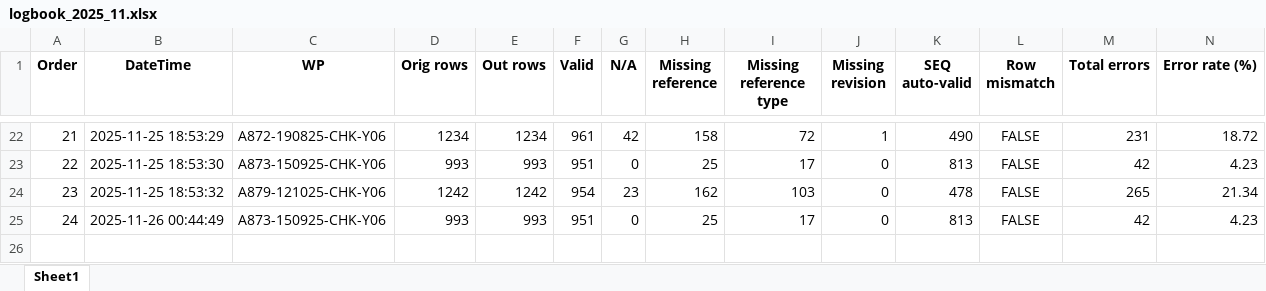
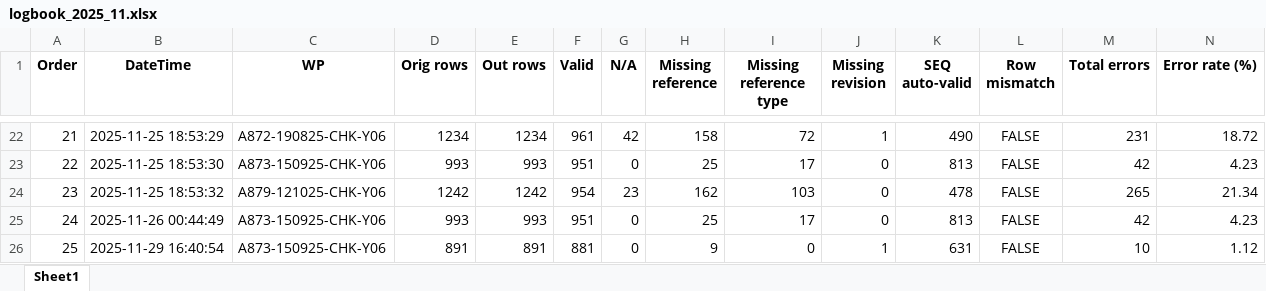
Before and after one commit to SiniS17/AMOS-filter, an Excel workbook: DATA/log/logbook_2025_11.xlsx, sheet Sheet1, drawn as a sheet; only a part is shown, gaps mark what is left out; values as stored, in another font and other column widths than the file's, no borders; rows hold the shown columns only; the diff names each change by its address in the sheet, - before the commit and + after, or states it on an @@ line.

```diff
--- a/DATA/log/logbook_2025_11.xlsx (sheet Sheet1)
+++ b/DATA/log/logbook_2025_11.xlsx (sheet Sheet1)
+row 26: 25 | 2025-11-29 16:40:54 | A873-150925-CHK-Y06 | 891 | 891 | 881 | 0 | 9 | 0 | 1 | 631 | FALSE | 10 | 1.12
```
Also changed, not shown: 1 other file.
